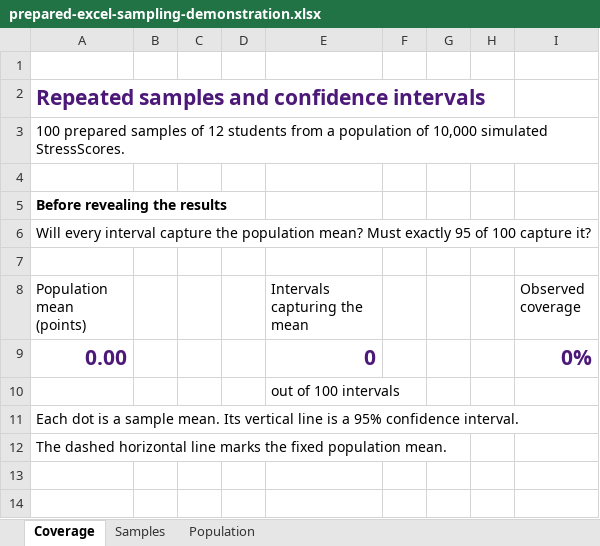
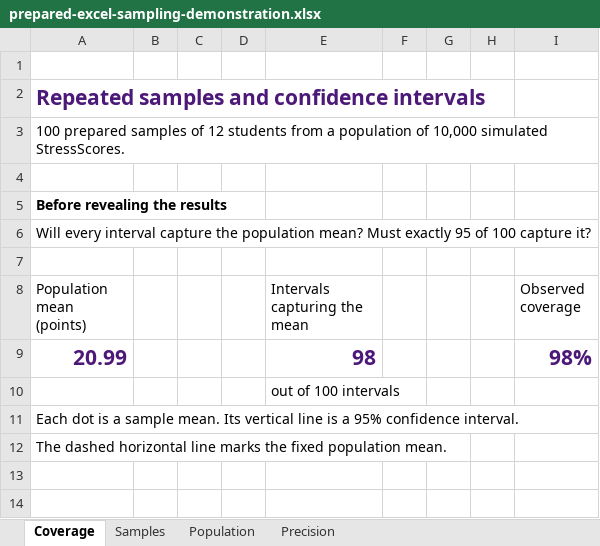
Before and after one commit to brad-cannell/aphs20203, an Excel workbook: Lecture Slides/Module 10 - Inferential Statistics—Estimation/Random Error and Confidence Intervals/assets/prepared-excel-sampling-demonstration.xlsx, sheet Coverage, drawn as a sheet; only a part is shown; values as stored, in another font and other column widths than the file's, no borders; charts and pictures not drawn; removed rows and columns are numbered as before the commit, all else as after; the diff names each change by its address in the sheet, - before the commit and + after, or states it on an @@ line.

```diff
--- a/Lecture Slides/Module 10 - Inferential Statistics—Estimation/Random Error and Confidence Intervals/assets/prepared-excel-sampling-demonstration.xlsx (sheet Coverage)
+++ b/Lecture Slides/Module 10 - Inferential Statistics—Estimation/Random Error and Confidence Intervals/assets/prepared-excel-sampling-demonstration.xlsx (sheet Coverage)
+sheet tab: Precision
-row 9: 0.00 |  |  |  | 0 |  |  |  | 0%
+row 9: 20.99 |  |  |  | 98 |  |  |  | 98%
```
Also changed, not shown: sheet Samples, sheet Population, charts or pictures, 1 other file.
